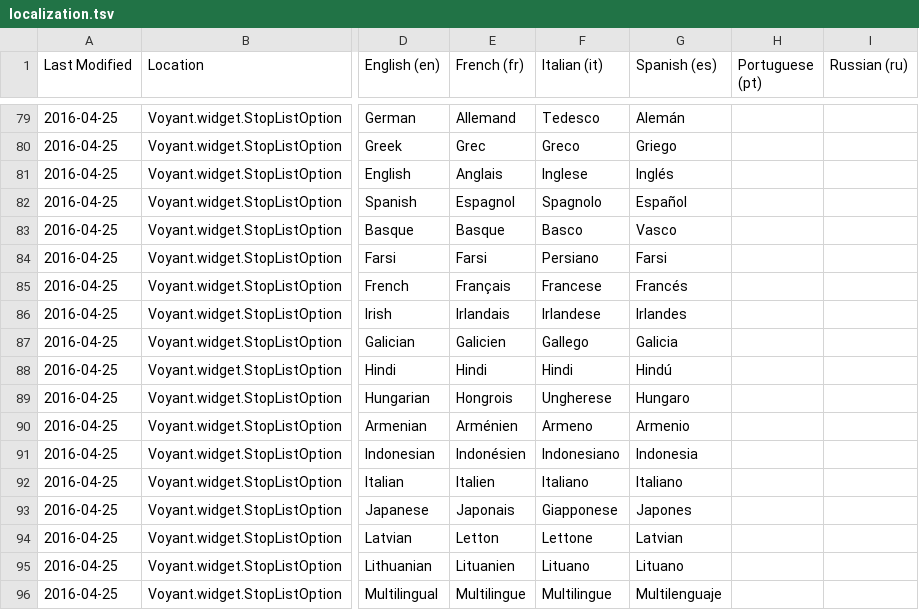
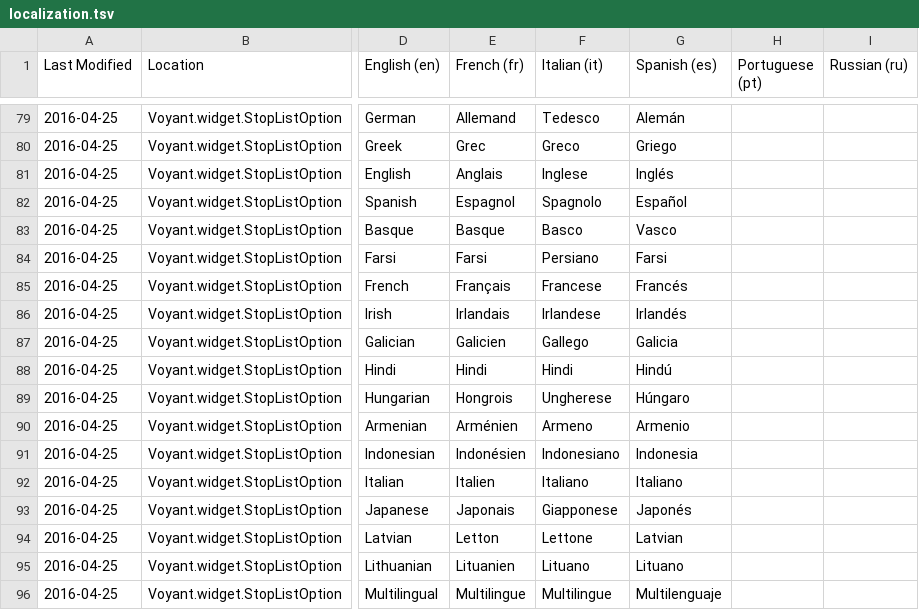
Before and after one commit to sgsinclair/Voyant, a TSV file: src/main/webapp/resources/voyant/current/localization.tsv, drawn as a sheet; only a part is shown, gaps mark what is left out; the diff covers the shown part only; the diff names each change by its address in the sheet, - before the commit and + after, or states it on an @@ line.

```diff
--- a/src/main/webapp/resources/voyant/current/localization.tsv
+++ b/src/main/webapp/resources/voyant/current/localization.tsv
-G86 (Spanish (es)): Irlandes
+G86 (Spanish (es)): Irlandés
-G89 (Spanish (es)): Hungaro
+G89 (Spanish (es)): Húngaro
-G93 (Spanish (es)): Japones
+G93 (Spanish (es)): Japonés
```
Also changed, not shown: 98 edited cells elsewhere in this file, 1 other file.
